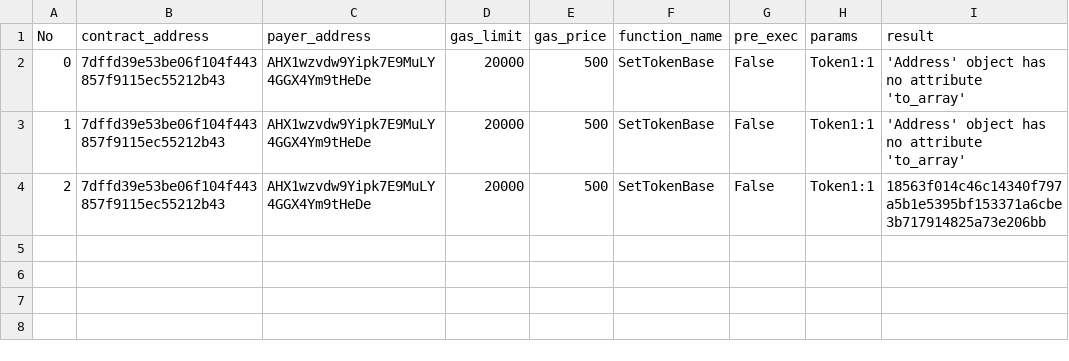
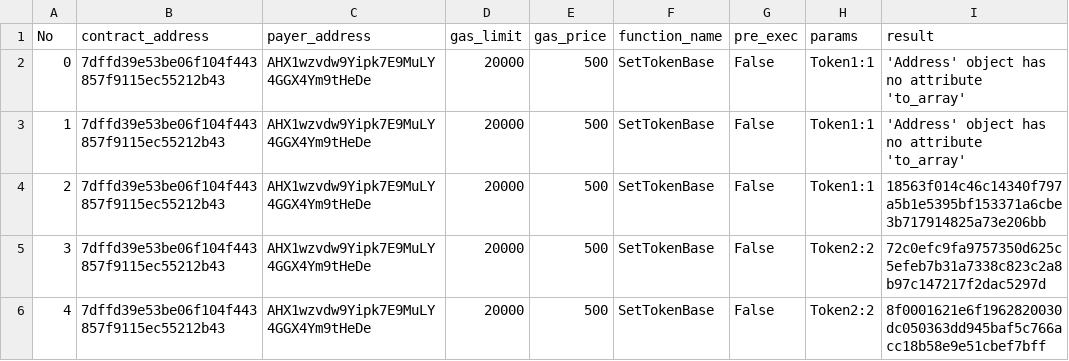
Before and after one commit to riddlerx/tokenexchange-box, a CSV file: contracts/contracts/invoke.csv, drawn as a sheet; the diff names each change by its address in the sheet, - before the commit and + after, or states it on an @@ line.

```diff
--- a/contracts/contracts/invoke.csv
+++ b/contracts/contracts/invoke.csv
+row 5: 3 | 7dffd39e53be06f104f443857f9115ec55212b43 | AHX1wzvdw9Yipk7E9MuLY4GGX4Ym9tHeDe | 20000 | 500 | SetTokenBase | False | Token2:2 | 72c0efc9fa9757350d625c5efeb7b31a7338c823c2a8b97c147217f2dac5297d
+row 6: 4 | 7dffd39e53be06f104f443857f9115ec55212b43 | AHX1wzvdw9Yipk7E9MuLY4GGX4Ym9tHeDe | 20000 | 500 | SetTokenBase | False | Token2:2 | 8f0001621e6f1962820030dc050363dd945baf5c766acc18b58e9e51cbef7bff
```
Also changed, not shown: 1 other file.
